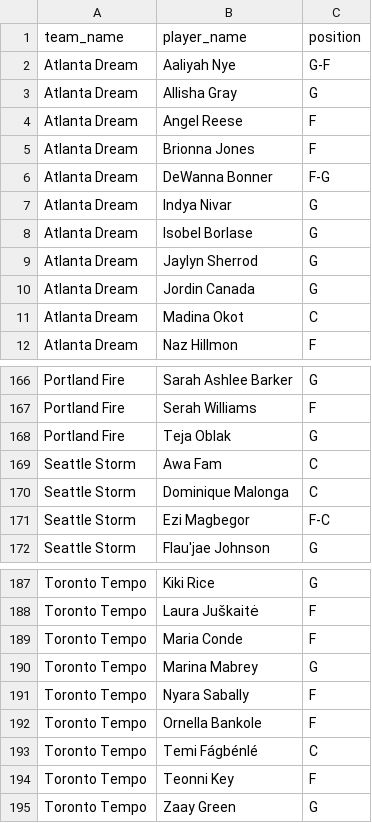
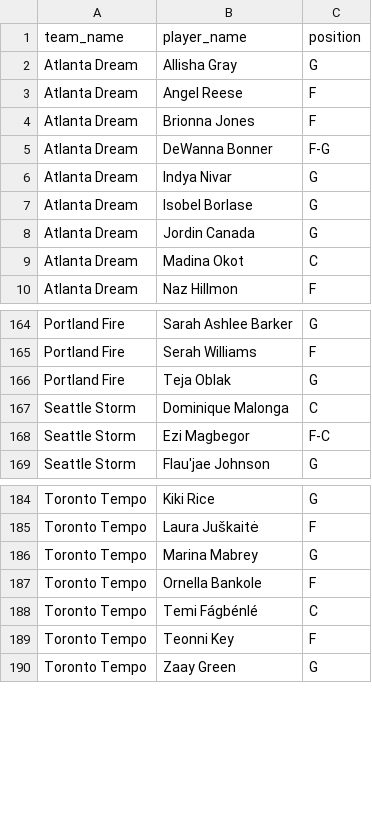
Before and after one commit to karanpateldk/WNBA-Minutes-Projector, a CSV file: data/snowflake_current_rosters.csv, drawn as a sheet; only a part is shown, gaps mark what is left out.

```diff
--- a/data/snowflake_current_rosters.csv
+++ b/data/snowflake_current_rosters.csv
@@ -1,3 +1,2 @@
 team_name,player_name,position
-Atlanta Dream,Aaliyah Nye,G-F
 Atlanta Dream,Allisha Gray,G
@@ -8,3 +7,2 @@ Atlanta Dream,Indya Nivar,G
 Atlanta Dream,Isobel Borlase,G
-Atlanta Dream,Jaylyn Sherrod,G
 Atlanta Dream,Jordin Canada,G
@@ -168,3 +166,2 @@ Portland Fire,Serah Williams,F
 Portland Fire,Teja Oblak,G
-Seattle Storm,Awa Fam,C
 Seattle Storm,Dominique Malonga,C
@@ -188,5 +185,3 @@ Toronto Tempo,Kiki Rice,G
 Toronto Tempo,Laura Juškaitė,F
-Toronto Tempo,Maria Conde,F
 Toronto Tempo,Marina Mabrey,G
-Toronto Tempo,Nyara Sabally,F
 Toronto Tempo,Ornella Bankole,F
```
Also changed, not shown: data/snowflake_injuries.csv, data/snowflake_player_stats.csv, 7 other files.
